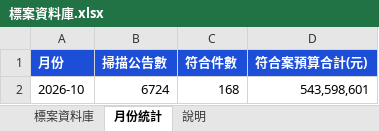
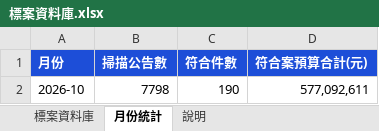
Before and after one commit to imprjoseph/tender-alert, an Excel workbook: data/標案資料庫.xlsx, sheet 月份統計, drawn as a sheet; values as stored, in another font and other column widths than the file's, no borders; removed rows and columns are numbered as before the commit, all else as after; the diff names each change by its address in the sheet, - before the commit and + after, or states it on an @@ line.

```diff
--- a/data/標案資料庫.xlsx (sheet 月份統計)
+++ b/data/標案資料庫.xlsx (sheet 月份統計)
-row 2: 2026-10 | 6724 | 168 | 543,598,601
+row 2: 2026-10 | 7798 | 190 | 577,092,611
```
Also changed, not shown: sheet 標案資料庫, sheet 說明, 7 other files.
